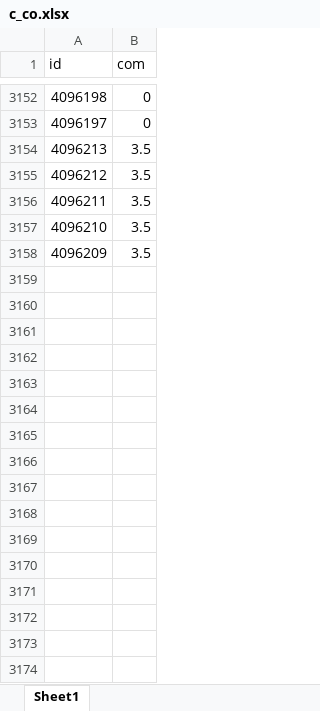
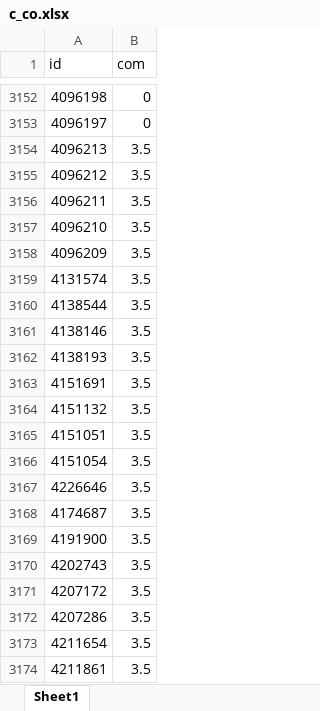
Before and after one commit to janassov-bex/oz-fmh, an Excel workbook: c_co.xlsx, sheet Sheet1, drawn as a sheet; only a part is shown, gaps mark what is left out; values as stored, in another font and other column widths than the file's, no borders; the diff names each change by its address in the sheet, - before the commit and + after, or states it on an @@ line.

```diff
--- a/c_co.xlsx (sheet Sheet1)
+++ b/c_co.xlsx (sheet Sheet1)
+row 3159: 4131574 | 3.5
+row 3160: 4138544 | 3.5
+row 3161: 4138146 | 3.5
+row 3162: 4138193 | 3.5
+row 3163: 4151691 | 3.5
+row 3164: 4151132 | 3.5
+row 3165: 4151051 | 3.5
+row 3166: 4151054 | 3.5
+row 3167: 4226646 | 3.5
+row 3168: 4174687 | 3.5
+row 3169: 4191900 | 3.5
+row 3170: 4202743 | 3.5
+row 3171: 4207172 | 3.5
+row 3172: 4207286 | 3.5
+row 3173: 4211654 | 3.5
+row 3174: 4211861 | 3.5
```
Also changed, not shown: cs.xlsx, 1 other file.
